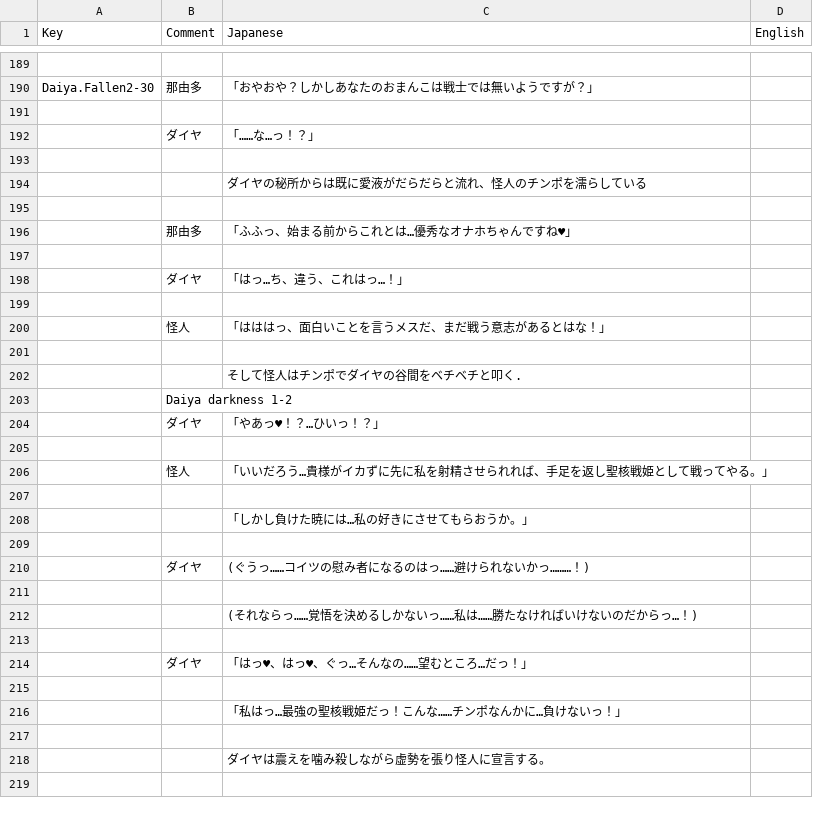
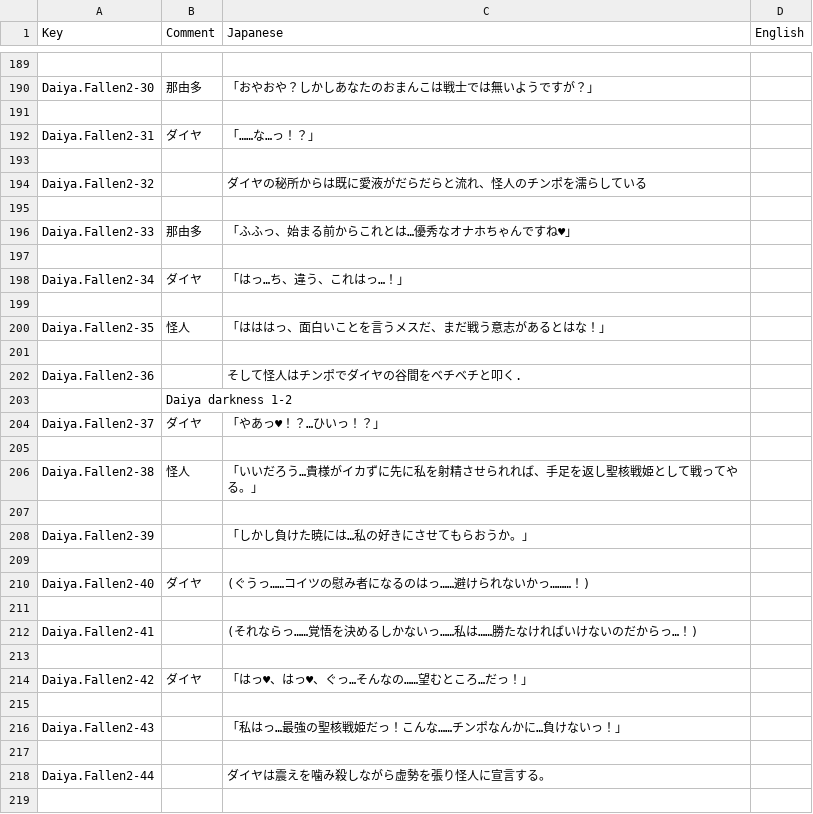
Before and after one commit to maryphun/magicheroines, a CSV file: Assets/Resources/LocalizationSheet/Daiya.csv, drawn as a sheet; only a part is shown, gaps mark what is left out; the diff covers the shown part only.

```diff
--- a/Assets/Resources/LocalizationSheet/Daiya.csv
+++ b/Assets/Resources/LocalizationSheet/Daiya.csv
@@ -191,29 +191,29 @@ Daiya.Fallen2-30,那由多,「おやおや？しかしあなたのおまんこ
 ,,,
-,ダイヤ,「……な…っ！？」,
+Daiya.Fallen2-31,ダイヤ,「……な…っ！？」,
 ,,,
-,,ダイヤの秘所からは既に愛液がだらだらと流れ、怪人のチンポを濡らしている,
+Daiya.Fallen2-32,,ダイヤの秘所からは既に愛液がだらだらと流れ、怪人のチンポを濡らしている,
 ,,,
-,那由多,「ふふっ、始まる前からこれとは…優秀なオナホちゃんですね♥」,
+Daiya.Fallen2-33,那由多,「ふふっ、始まる前からこれとは…優秀なオナホちゃんですね♥」,
 ,,,
-,ダイヤ,「はっ…ち、違う、これはっ…！」,
+Daiya.Fallen2-34,ダイヤ,「はっ…ち、違う、これはっ…！」,
 ,,,
-,怪人,「はははっ、面白いことを言うメスだ、まだ戦う意志があるとはな！」,
+Daiya.Fallen2-35,怪人,「はははっ、面白いことを言うメスだ、まだ戦う意志があるとはな！」,
 ,,,
-,,そして怪人はチンポでダイヤの谷間をベチベチと叩く.,
+Daiya.Fallen2-36,,そして怪人はチンポでダイヤの谷間をベチベチと叩く.,
 ,Daiya darkness 1-2,,
-,ダイヤ,「やあっ♥！？…ひいっ！？」,
+Daiya.Fallen2-37,ダイヤ,「やあっ♥！？…ひいっ！？」,
 ,,,
-,怪人,「いいだろう…貴様がイカずに先に私を射精させられれば、手足を返し聖核戦姫として戦ってやる。」,
+Daiya.Fallen2-38,怪人,「いいだろう…貴様がイカずに先に私を射精させられれば、手足を返し聖核戦姫として戦ってやる。」,
 ,,,
-,,「しかし負けた暁には…私の好きにさせてもらおうか。」,
+Daiya.Fallen2-39,,「しかし負けた暁には…私の好きにさせてもらおうか。」,
 ,,,
-,ダイヤ,(ぐうっ……コイツの慰み者になるのはっ……避けられないかっ………！),
+Daiya.Fallen2-40,ダイヤ,(ぐうっ……コイツの慰み者になるのはっ……避けられないかっ………！),
 ,,,
-,,(それならっ……覚悟を決めるしかないっ……私は……勝たなければいけないのだからっ…！),
+Daiya.Fallen2-41,,(それならっ……覚悟を決めるしかないっ……私は……勝たなければいけないのだからっ…！),
 ,,,
-,ダイヤ,「はっ♥、はっ♥、ぐっ…そんなの……望むところ…だっ！」,
+Daiya.Fallen2-42,ダイヤ,「はっ♥、はっ♥、ぐっ…そんなの……望むところ…だっ！」,
 ,,,
-,,「私はっ…最強の聖核戦姫だっ！こんな……チンポなんかに…負けないっ！」,
+Daiya.Fallen2-43,,「私はっ…最強の聖核戦姫だっ！こんな……チンポなんかに…負けないっ！」,
 ,,,
-,,ダイヤは震えを噛み殺しながら虚勢を張り怪人に宣言する。,
+Daiya.Fallen2-44,,ダイヤは震えを噛み殺しながら虚勢を張り怪人に宣言する。,
 ,,,
```
Also changed, not shown: 149 edited cells elsewhere in this file, Assets/Resources/LocalizationSheet/DLCメインストーリー.csv, Assets/Resources/LocalizationSheet/Hisui.csv, 12 other files.
